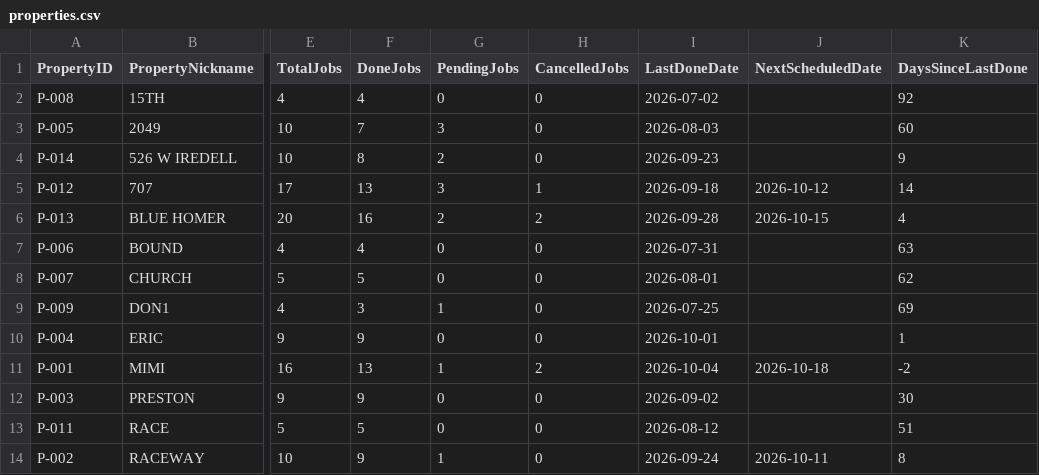
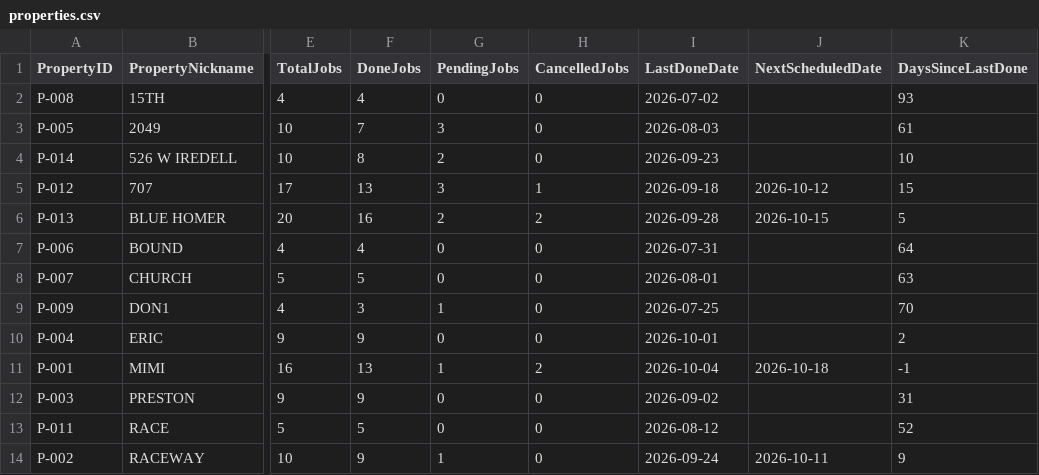
Before and after one commit to emw-oldwell/oldwell-mowing-dashboard, a CSV file: exports/properties.csv, drawn as a sheet; only a part is shown, gaps mark what is left out; the diff names each change by its address in the sheet, - before the commit and + after, or states it on an @@ line.

```diff
--- a/exports/properties.csv
+++ b/exports/properties.csv
-K2 (DaysSinceLastDone): 92
+K2 (DaysSinceLastDone): 93
-K3 (DaysSinceLastDone): 60
+K3 (DaysSinceLastDone): 61
-K4 (DaysSinceLastDone): 9
+K4 (DaysSinceLastDone): 10
-K5 (DaysSinceLastDone): 14
+K5 (DaysSinceLastDone): 15
-K6 (DaysSinceLastDone): 4
+K6 (DaysSinceLastDone): 5
-K7 (DaysSinceLastDone): 63
+K7 (DaysSinceLastDone): 64
-K8 (DaysSinceLastDone): 62
+K8 (DaysSinceLastDone): 63
-K9 (DaysSinceLastDone): 69
+K9 (DaysSinceLastDone): 70
-K10 (DaysSinceLastDone): 1
+K10 (DaysSinceLastDone): 2
-K11 (DaysSinceLastDone): -2
+K11 (DaysSinceLastDone): -1
-K12 (DaysSinceLastDone): 30
+K12 (DaysSinceLastDone): 31
-K13 (DaysSinceLastDone): 51
+K13 (DaysSinceLastDone): 52
-K14 (DaysSinceLastDone): 8
+K14 (DaysSinceLastDone): 9
```
Also changed, not shown: 1 other file.
